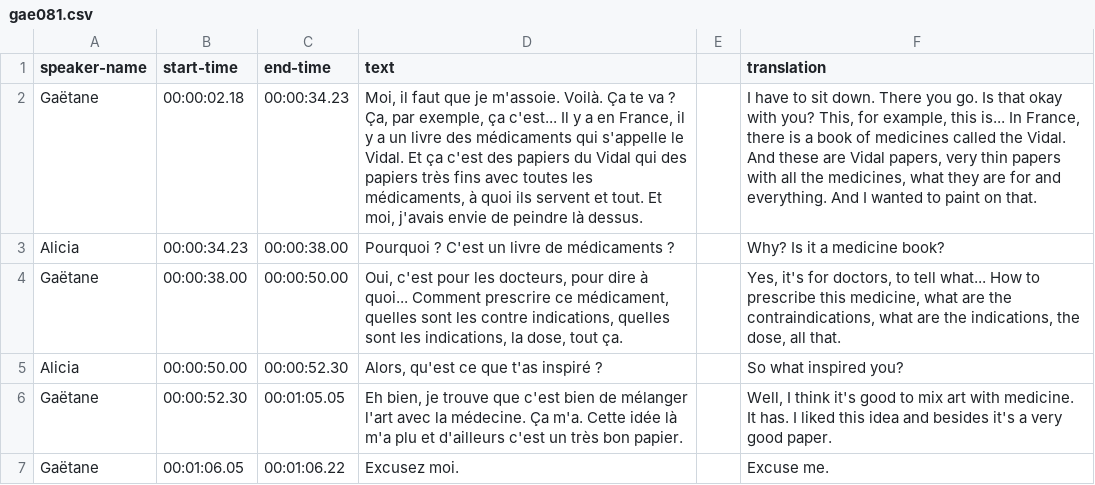
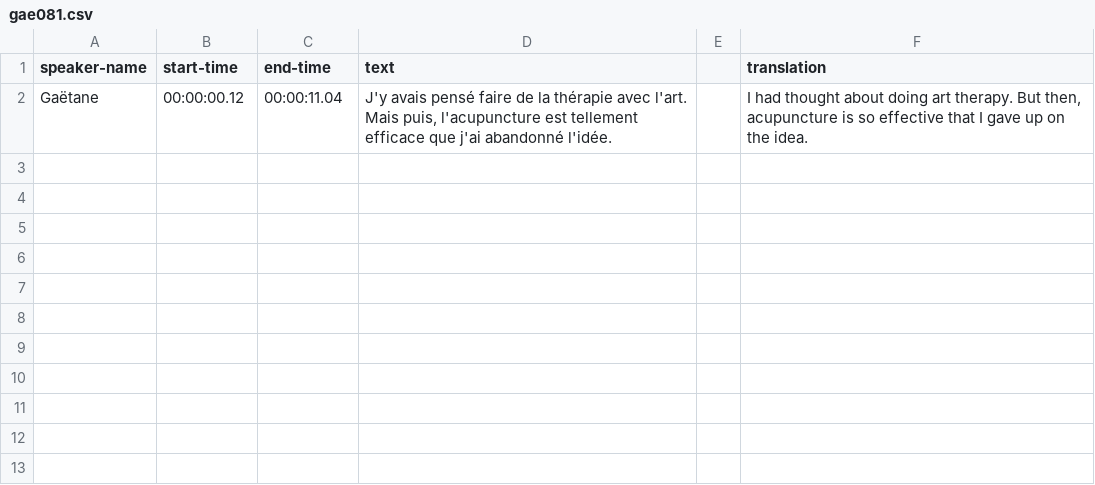
Before and after one commit to thecdil/tender-spaces, a CSV file: _data/trans/gae081.csv, drawn as a sheet; the diff names each change by its address in the sheet, - before the commit and + after, or states it on an @@ line.

```diff
--- a/_data/trans/gae081.csv
+++ b/_data/trans/gae081.csv
-B2 (start-time): 00:00:02.18
+B2 (start-time): 00:00:00.12
-C2 (end-time): 00:00:34.23
+C2 (end-time): 00:00:11.04
-D2 (text): Moi, il faut que je m'assoie. Voilà. Ça te va ? Ça, par exemple, ça c'est... Il y a en France, il y a un livre des médicaments qui s'appelle le Vidal. Et ça c'est des papiers du Vidal qui des papiers très fins avec toutes les médicaments, à quoi ils servent et tout. Et moi, j'avais envie de peindre là dessus.
+D2 (text): J'y avais pensé faire de la thérapie avec l'art. Mais puis, l'acupuncture est tellement efficace que j'ai abandonné l'idée.
-F2 (translation): I have to sit down. There you go. Is that okay with you? This, for example, this is... In France, there is a book of medicines called the Vidal. And these are Vidal papers, very thin papers with all the medicines, what they are for and everything. And I wanted to paint on that.
+F2 (translation): I had thought about doing art therapy. But then, acupuncture is so effective that I gave up on the idea.
-row 3: Alicia | 00:00:34.23 | 00:00:38.00 | Pourquoi ? C'est un livre de médicaments ? |  | Why? Is it a medicine book?
-row 4: Gaëtane | 00:00:38.00 | 00:00:50.00 | Oui, c'est pour les docteurs, pour dire à quoi... Comment prescrire ce médicament, quelles sont les contre indications, quelles sont les indications, la dose, tout ça. |  | Yes, it's for doctors, to tell what... How to prescribe this medicine, what are the contraindications, what are the indications, the dose, all that.
-row 5: Alicia | 00:00:50.00 | 00:00:52.30 | Alors, qu'est ce que t'as inspiré ? |  | So what inspired you?
-row 6: Gaëtane | 00:00:52.30 | 00:01:05.05 | Eh bien, je trouve que c'est bien de mélanger l'art avec la médecine. Ça m'a. Cette idée là m'a plu et d'ailleurs c'est un très bon papier. |  | Well, I think it's good to mix art with medicine. It has. I liked this idea and besides it's a very good paper.
-row 7: Gaëtane | 00:01:06.05 | 00:01:06.22 | Excusez moi. |  | Excuse me.
```
Also changed, not shown: _data/trans/gae080.csv.
